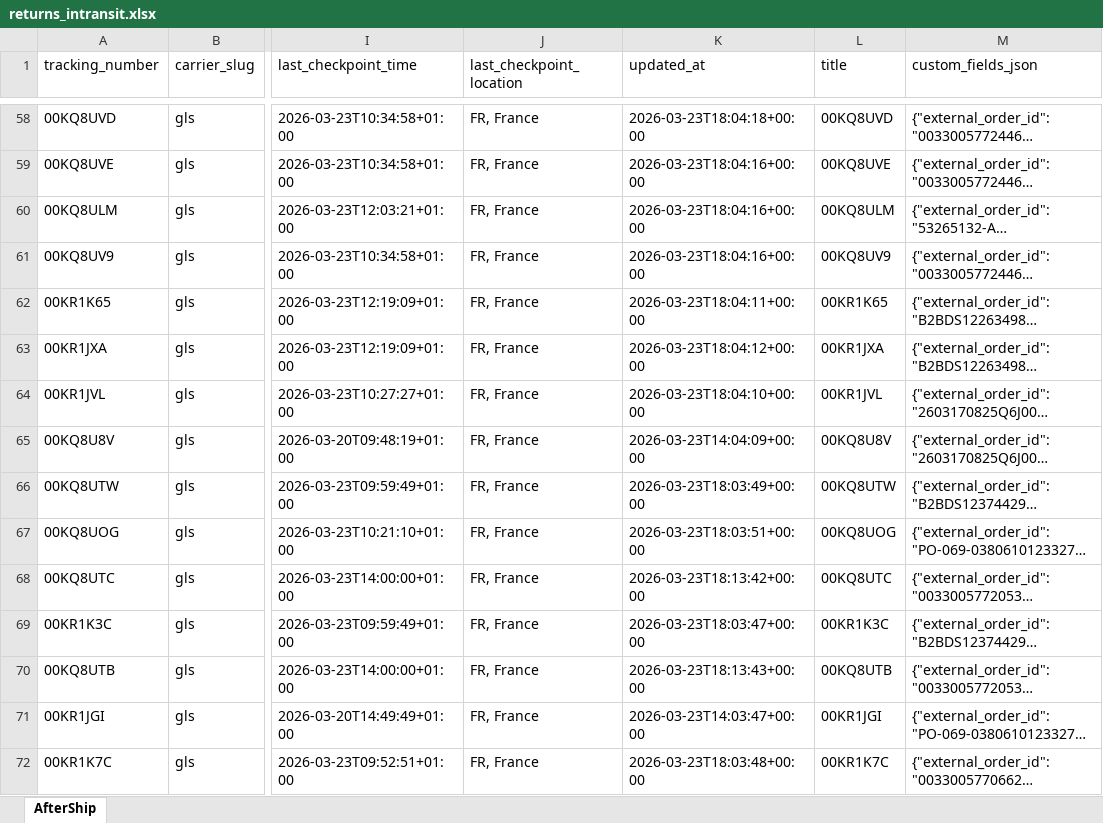
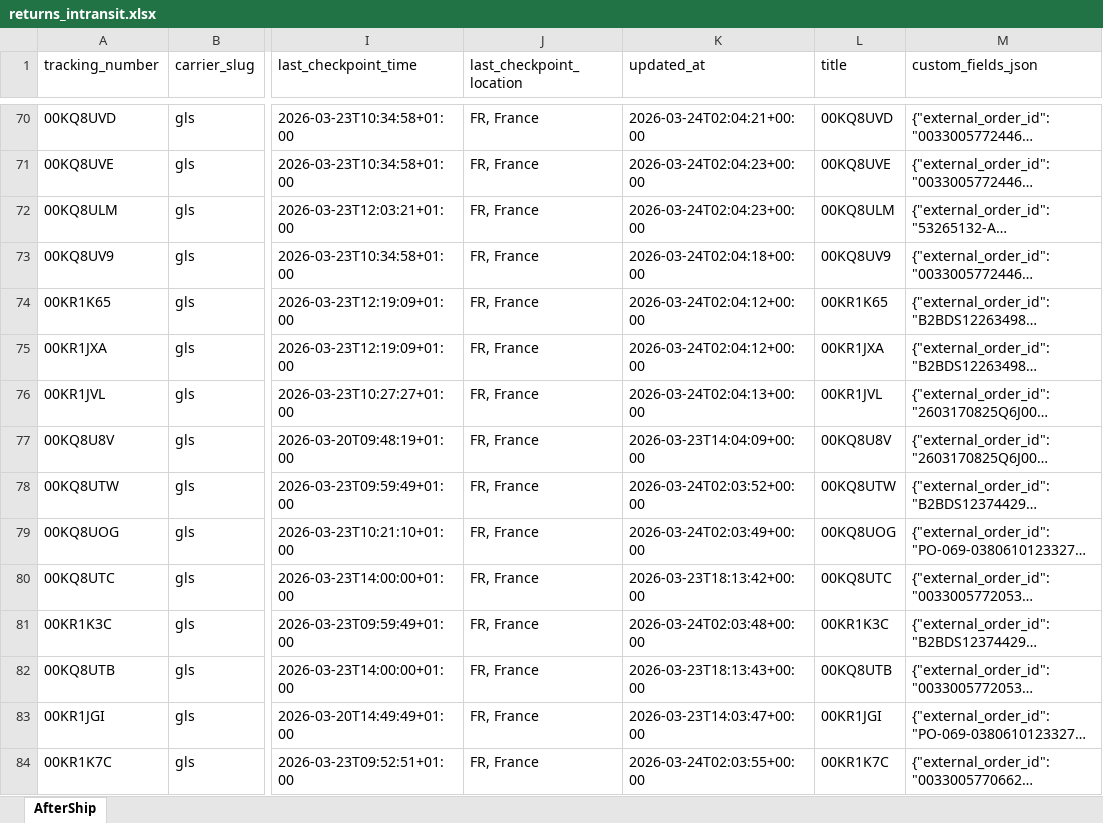
Before and after one commit to Gleamm89/Return-Shipments, an Excel workbook: docs/data/returns_intransit.xlsx, sheet AfterShip, drawn as a sheet; only a part is shown, gaps mark what is left out; long unchanged cells end in …; values as stored, in another font and other column widths than the file's, no borders; addresses are those after the commit; the diff covers the shown part only; the diff names each change by its address in the sheet, - before the commit and + after, or states it on an @@ line.

```diff
--- a/docs/data/returns_intransit.xlsx (sheet AfterShip)
+++ b/docs/data/returns_intransit.xlsx (sheet AfterShip)
-K70 (updated_at): 2026-03-23T18:04:18+00:00
+K70 (updated_at): 2026-03-24T02:04:21+00:00
-K71:K72 (updated_at): 2026-03-23T18:04:16+00:00
+K71:K72 (updated_at): 2026-03-24T02:04:23+00:00
-K73 (updated_at): 2026-03-23T18:04:16+00:00
+K73 (updated_at): 2026-03-24T02:04:18+00:00
-K74 (updated_at): 2026-03-23T18:04:11+00:00
+K74 (updated_at): 2026-03-24T02:04:12+00:00
-K75 (updated_at): 2026-03-23T18:04:12+00:00
+K75 (updated_at): 2026-03-24T02:04:12+00:00
-K76 (updated_at): 2026-03-23T18:04:10+00:00
+K76 (updated_at): 2026-03-24T02:04:13+00:00
-K78 (updated_at): 2026-03-23T18:03:49+00:00
+K78 (updated_at): 2026-03-24T02:03:52+00:00
-K79 (updated_at): 2026-03-23T18:03:51+00:00
+K79 (updated_at): 2026-03-24T02:03:49+00:00
-K81 (updated_at): 2026-03-23T18:03:47+00:00
+K81 (updated_at): 2026-03-24T02:03:48+00:00
-K84 (updated_at): 2026-03-23T18:03:48+00:00
+K84 (updated_at): 2026-03-24T02:03:55+00:00
```
Also changed, not shown: 45 added rows, 45 removed rows, 6 moved rows and 174 edited cells elsewhere in this sheet, 2 other files.
